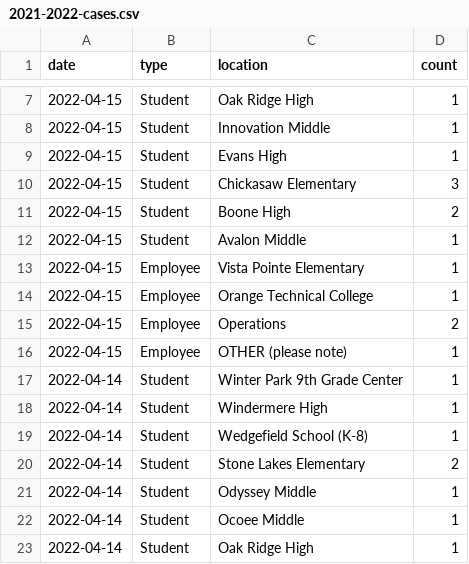
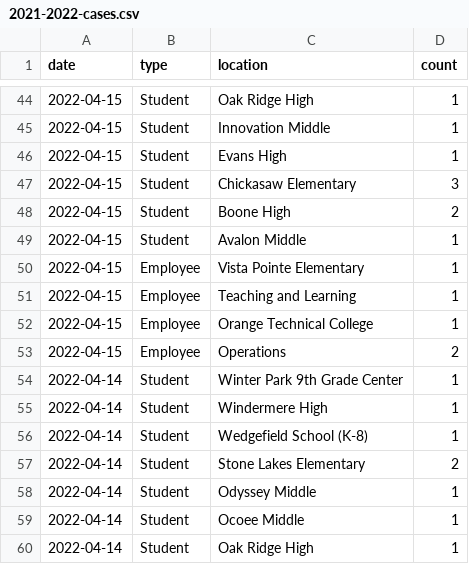
Before and after one commit to leggt/ocps-covid-csv, a CSV file: data/2021-2022-cases.csv, drawn as a sheet; only a part is shown, gaps mark what is left out; removed rows and columns are numbered as before the commit, all else as after; the diff covers the shown part only; the diff names each change by its address in the sheet, - before the commit and + after, or states it on an @@ line.

```diff
--- a/data/2021-2022-cases.csv
+++ b/data/2021-2022-cases.csv
+row 51: 2022-04-15 | Employee | Teaching and Learning | 1
-row 16: 2022-04-15 | Employee | OTHER (please note) | 1
```
Also changed, not shown: 37 added rows elsewhere in this file.
